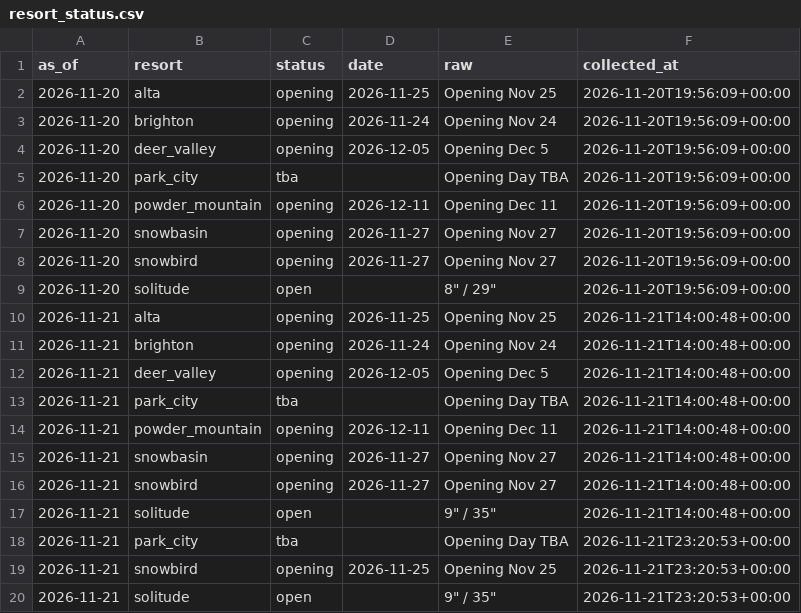
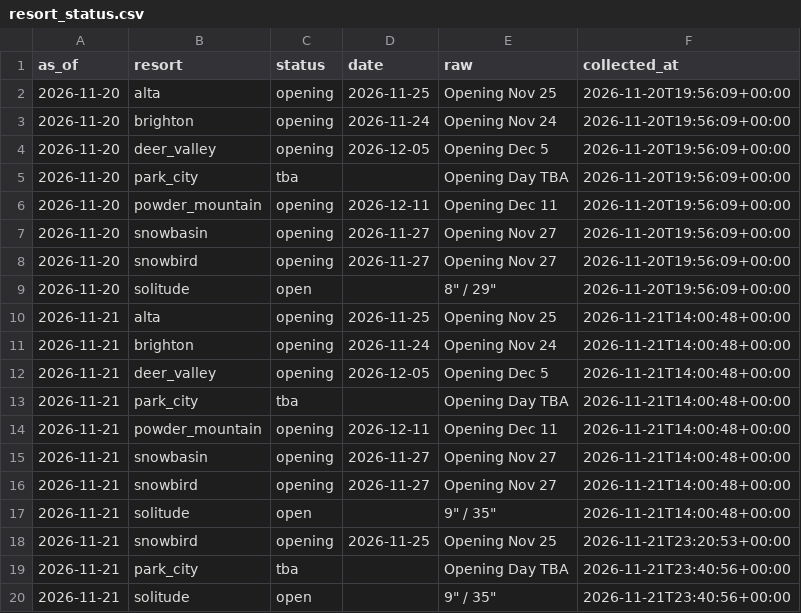
Before and after one commit to Jbeck-tests/Ski-wait-times, a CSV file: resort_status.csv, drawn as a sheet.

```diff
--- a/resort_status.csv
+++ b/resort_status.csv
@@ -17,4 +17,4 @@ as_of,resort,status,date,raw,collected_at
 2026-11-21,solitude,open,,"9"" / 35""",2026-11-21T14:00:48+00:00
-2026-11-21,park_city,tba,,Opening Day TBA,2026-11-21T23:20:53+00:00
 2026-11-21,snowbird,opening,2026-11-25,Opening Nov 25,2026-11-21T23:20:53+00:00
-2026-11-21,solitude,open,,"9"" / 35""",2026-11-21T23:20:53+00:00
+2026-11-21,park_city,tba,,Opening Day TBA,2026-11-21T23:40:56+00:00
+2026-11-21,solitude,open,,"9"" / 35""",2026-11-21T23:40:56+00:00
```
Also changed, not shown: canyon_live.csv, webcam_counts.csv, 1 other file.
